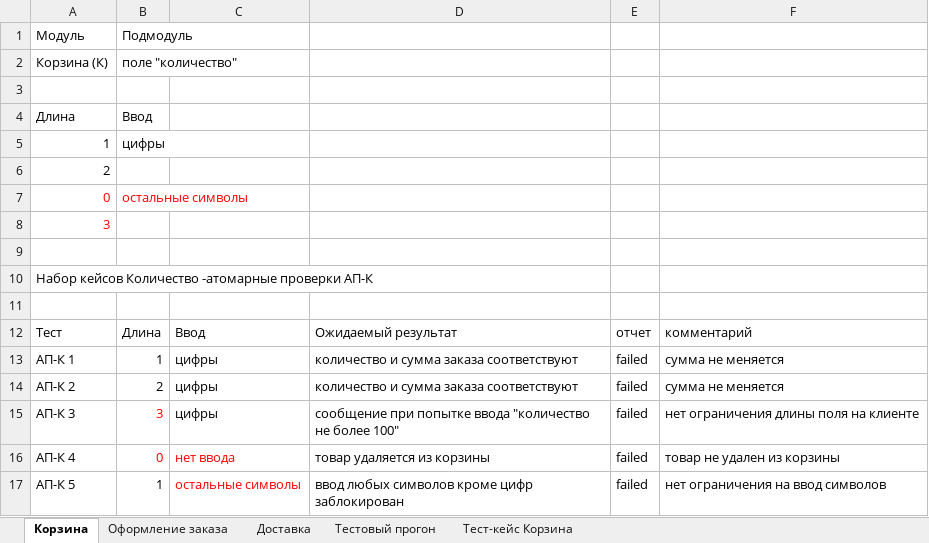
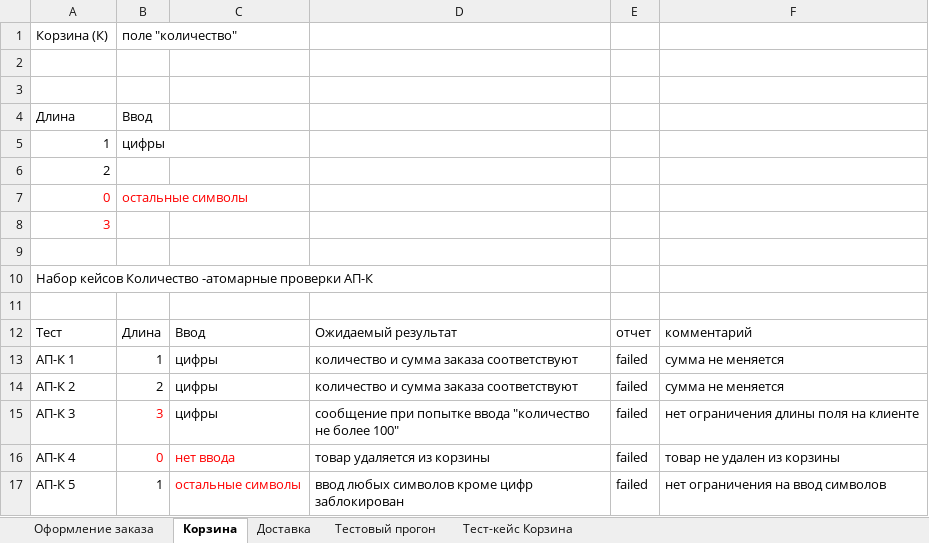
Before and after one commit to ElinaGorniker/QA-Practice, an Excel workbook: Checklists & testcases/tritonshoes.ru/Наборы текст-кейсов tritonshoes.ru.xlsx, sheet Корзина, drawn as a sheet; values as stored, in another font and other column widths than the file's, no borders; removed rows and columns are numbered as before the commit, all else as after; the diff names each change by its address in the sheet, - before the commit and + after, or states it on an @@ line.

Commit message:
Add files via upload

```diff
--- a/Checklists & testcases/tritonshoes.ru/Наборы текст-кейсов tritonshoes.ru.xlsx (sheet Корзина)
+++ b/Checklists & testcases/tritonshoes.ru/Наборы текст-кейсов tritonshoes.ru.xlsx (sheet Корзина)
@@ sheet tab order changed: Оформление заказа | Корзина | Доставка | Тестовый прогон | Тест-кейс Корзина @@
-row 1: Модуль | Подмодуль
+row 2: (empty)
```
